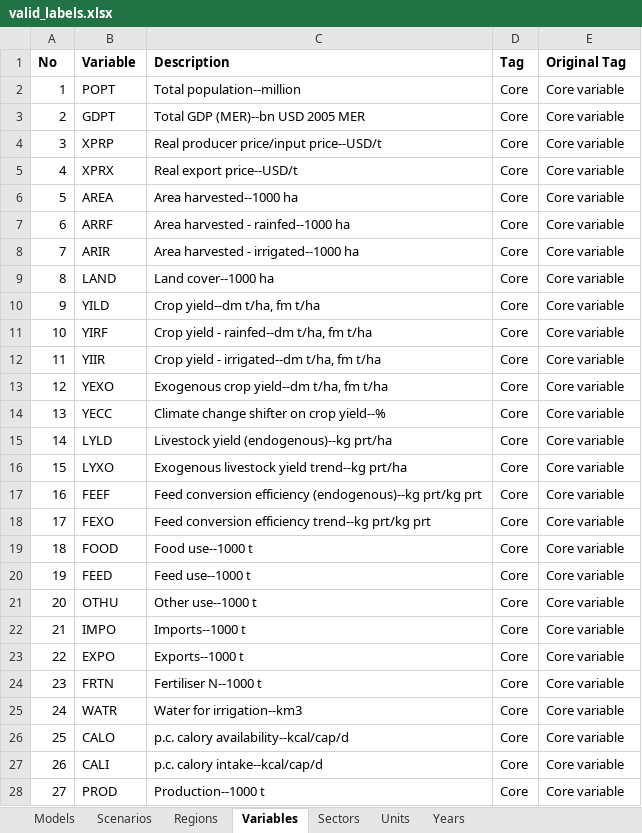
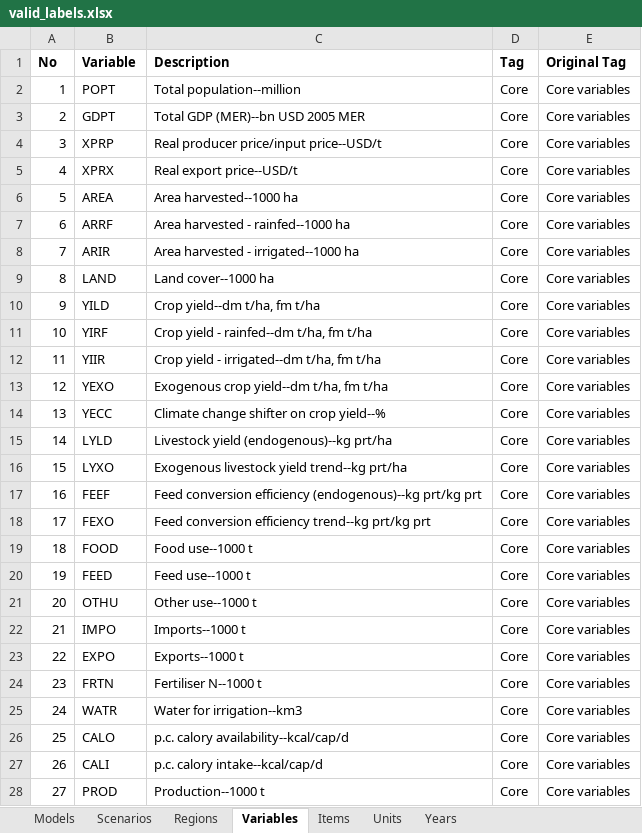
Before and after one commit to raziqraif/agmip-submission, an Excel workbook: workingdir/valid_labels.xlsx, sheet Variables, drawn as a sheet; only a part is shown; values as stored, in another font and other column widths than the file's, no borders; the diff covers the shown part only; the diff names each change by its address in the sheet, - before the commit and + after, or states it on an @@ line.

```diff
--- a/workingdir/valid_labels.xlsx (sheet Variables)
+++ b/workingdir/valid_labels.xlsx (sheet Variables)
-sheet tab: Sectors
+sheet tab: Items
-E2:E28 (Original Tag): Core variable
+E2:E28 (Original Tag): Core variables
```
Also changed, not shown: 16 edited cells elsewhere in this sheet, sheet Items, 1 other file.
